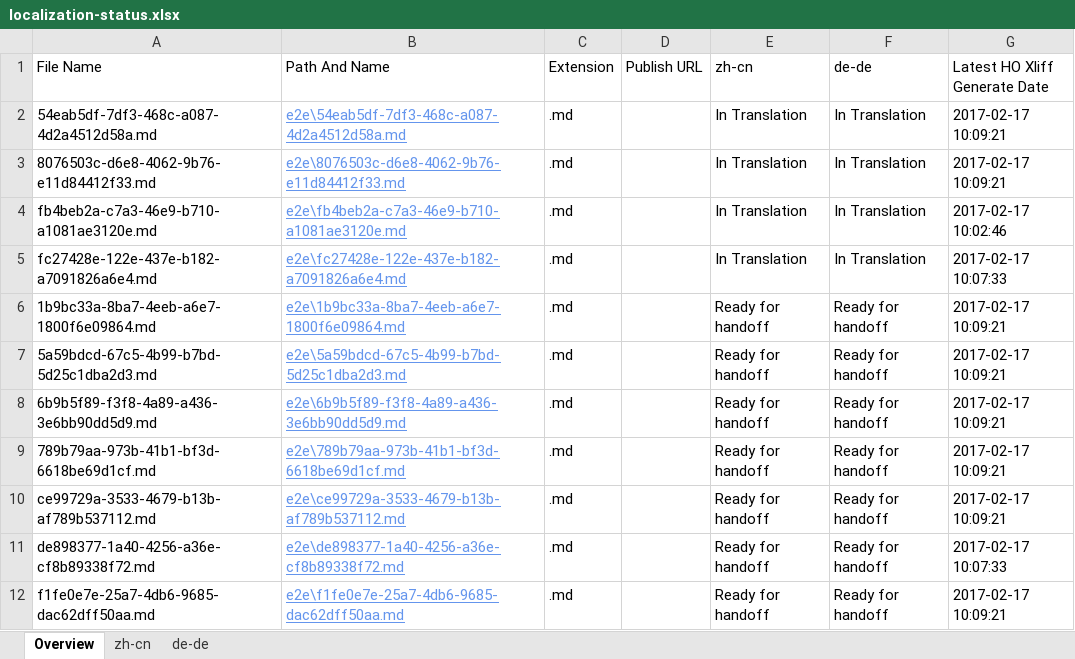
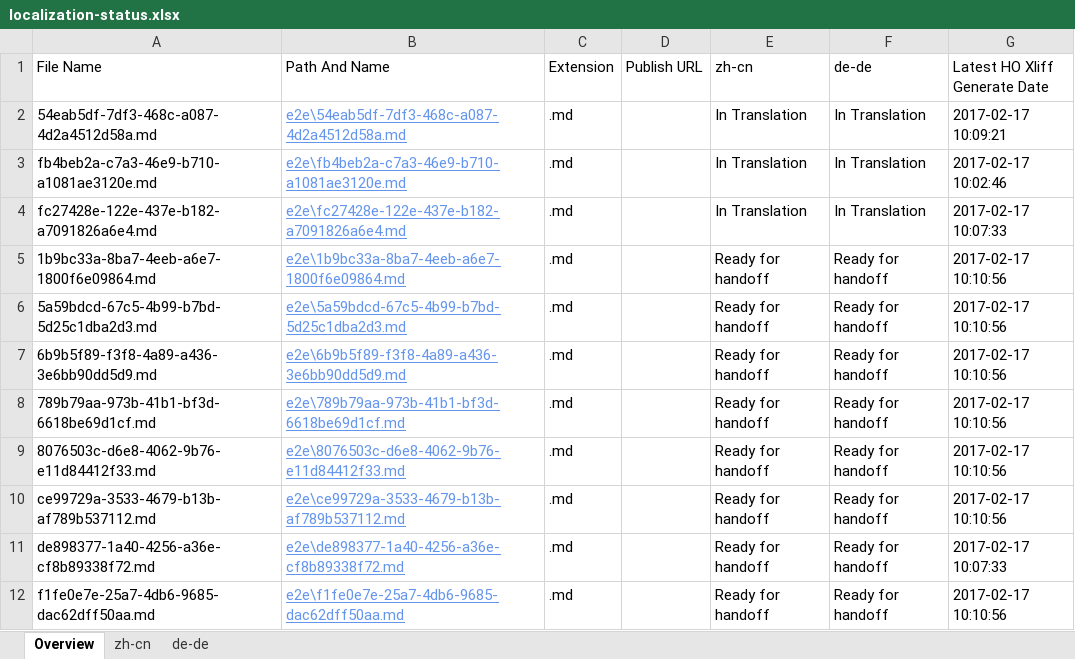
Before and after one commit to OpenLocalizationTestOrg/ol-test4-handback, an Excel workbook: ol-handback/OpenLocalizationTestOrg/ol-test0/xinjiang/localization-status.xlsx, sheet Overview, drawn as a sheet; values as stored, in another font and other column widths than the file's, no borders; table styles not drawn; removed rows and columns are numbered as before the commit, all else as after; the diff names each change by its address in the sheet, - before the commit and + after, or states it on an @@ line.

Commit message:
Generate Report for Handoff

```diff
--- a/ol-handback/OpenLocalizationTestOrg/ol-test0/xinjiang/localization-status.xlsx (sheet Overview)
+++ b/ol-handback/OpenLocalizationTestOrg/ol-test0/xinjiang/localization-status.xlsx (sheet Overview)
-row 3: 8076503c-d6e8-4062-9b76-e11d84412f33.md | e2e\8076503c-d6e8-4062-9b76-e11d84412f33.md | .md |  | In Translation | In Translation | 2017-02-17 10:09:21
-G5:G8 (Latest HO Xliff Generate Date): 2017-02-17 10:09:21
+G5:G8 (Latest HO Xliff Generate Date): 2017-02-17 10:10:56
+row 9: 8076503c-d6e8-4062-9b76-e11d84412f33.md | e2e\8076503c-d6e8-4062-9b76-e11d84412f33.md | .md |  | Ready for handoff | Ready for handoff | 2017-02-17 10:10:56
-G10 (Latest HO Xliff Generate Date): 2017-02-17 10:09:21
+G10 (Latest HO Xliff Generate Date): 2017-02-17 10:10:56
-G12 (Latest HO Xliff Generate Date): 2017-02-17 10:09:21
+G12 (Latest HO Xliff Generate Date): 2017-02-17 10:10:56
```
Also changed, not shown: sheet zh-cn, sheet de-de.
